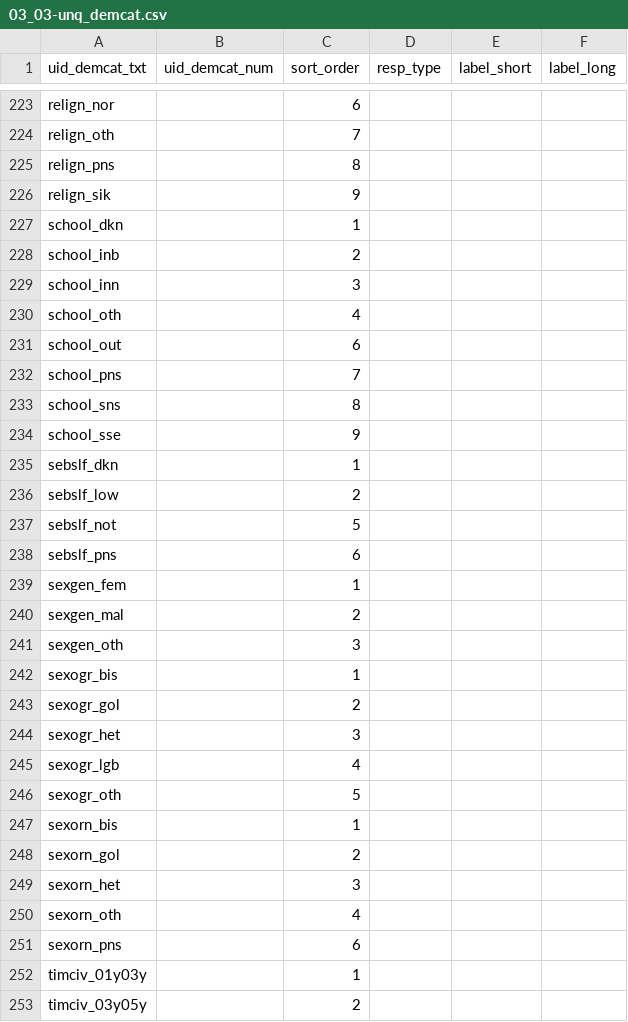
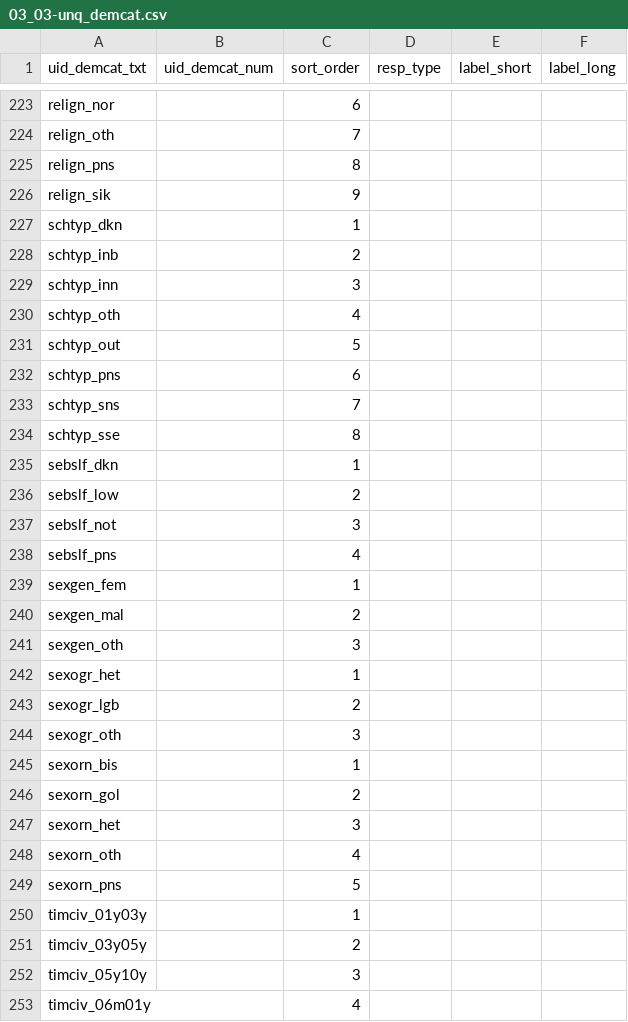
Before and after one commit to mattkerlogue/csps-data, a CSV file: proc/03-demographics_ref/03_03-unq_demcat.csv, drawn as a sheet; only a part is shown, gaps mark what is left out; the shorter side is filled out with more unchanged rows; the diff covers the shown part only.

```diff
--- a/proc/03-demographics_ref/03_03-unq_demcat.csv
+++ b/proc/03-demographics_ref/03_03-unq_demcat.csv
@@ -226,14 +226,14 @@
 "relign_sik",,9,,,
-"school_dkn",,1,,,
-"school_inb",,2,,,
-"school_inn",,3,,,
-"school_oth",,4,,,
-"school_out",,6,,,
-"school_pns",,7,,,
-"school_sns",,8,,,
-"school_sse",,9,,,
+"schtyp_dkn",,1,,,
+"schtyp_inb",,2,,,
+"schtyp_inn",,3,,,
+"schtyp_oth",,4,,,
+"schtyp_out",,5,,,
+"schtyp_pns",,6,,,
+"schtyp_sns",,7,,,
+"schtyp_sse",,8,,,
 "sebslf_dkn",,1,,,
 "sebslf_low",,2,,,
-"sebslf_not",,5,,,
-"sebslf_pns",,6,,,
+"sebslf_not",,3,,,
+"sebslf_pns",,4,,,
 "sexgen_fem",,1,,,
@@ -241,7 +241,5 @@
 "sexgen_oth",,3,,,
-"sexogr_bis",,1,,,
-"sexogr_gol",,2,,,
-"sexogr_het",,3,,,
-"sexogr_lgb",,4,,,
-"sexogr_oth",,5,,,
+"sexogr_het",,1,,,
+"sexogr_lgb",,2,,,
+"sexogr_oth",,3,,,
 "sexorn_bis",,1,,,
@@ -250,3 +248,3 @@
 "sexorn_oth",,4,,,
-"sexorn_pns",,6,,,
+"sexorn_pns",,5,,,
 "timciv_01y03y",,1,,,
```
Also changed, not shown: 26 edited cells elsewhere in this file, proc/01-questions_ref/01_02-regexes.csv, proc/01-questions_ref/01_03-qs_ref.csv, 45 other files.
